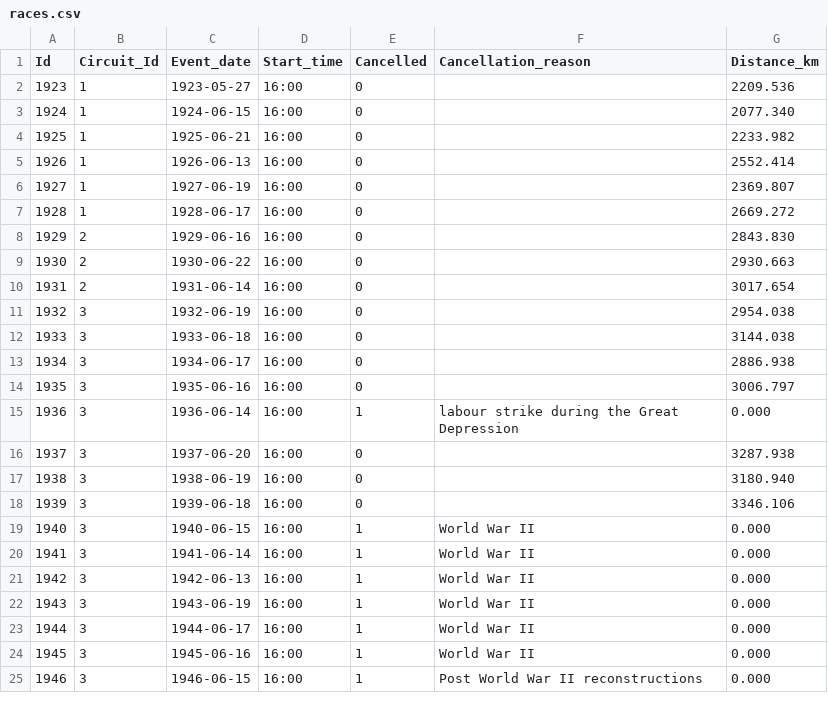
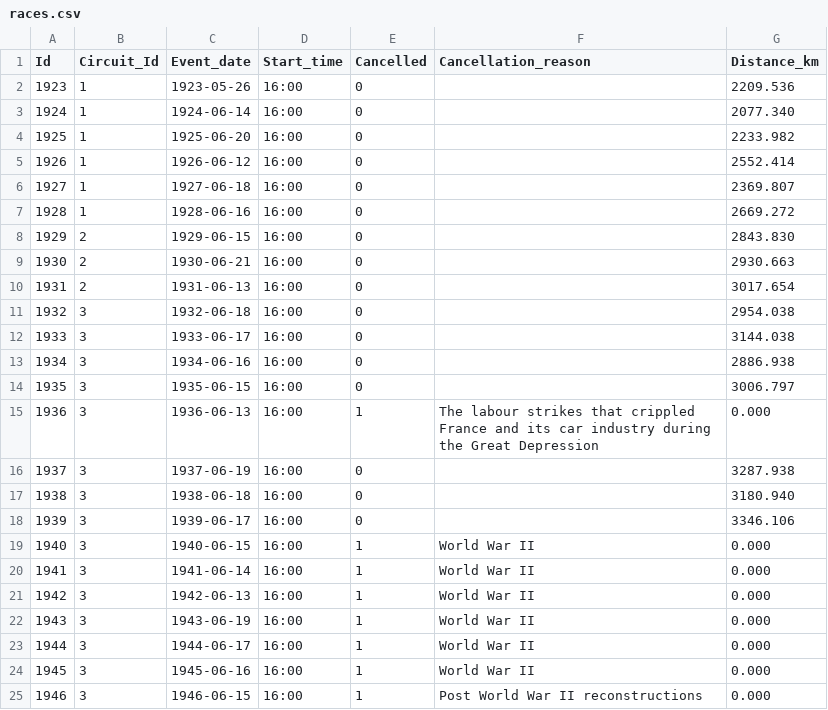
Before and after one commit to gdsotirov/lemans24, a CSV file: db/data/races.csv, drawn as a sheet; only a part is shown; the diff covers the shown part only.

Commit message:
Correct event start dates and hours

```diff
--- a/db/data/races.csv
+++ b/db/data/races.csv
@@ -1,19 +1,19 @@
 Id;Circuit_Id;Event_date;Start_time;Cancelled;Cancellation_reason;Distance_km
-1923;1;1923-05-27;16:00;0;;2209.536
-1924;1;1924-06-15;16:00;0;;2077.340
-1925;1;1925-06-21;16:00;0;;2233.982
-1926;1;1926-06-13;16:00;0;;2552.414
-1927;1;1927-06-19;16:00;0;;2369.807
-1928;1;1928-06-17;16:00;0;;2669.272
-1929;2;1929-06-16;16:00;0;;2843.830
-1930;2;1930-06-22;16:00;0;;2930.663
-1931;2;1931-06-14;16:00;0;;3017.654
-1932;3;1932-06-19;16:00;0;;2954.038
-1933;3;1933-06-18;16:00;0;;3144.038
-1934;3;1934-06-17;16:00;0;;2886.938
-1935;3;1935-06-16;16:00;0;;3006.797
-1936;3;1936-06-14;16:00;1;labour strike during the Great Depression;0.000
-1937;3;1937-06-20;16:00;0;;3287.938
-1938;3;1938-06-19;16:00;0;;3180.940
-1939;3;1939-06-18;16:00;0;;3346.106
+1923;1;1923-05-26;16:00;0;;2209.536
+1924;1;1924-06-14;16:00;0;;2077.340
+1925;1;1925-06-20;16:00;0;;2233.982
+1926;1;1926-06-12;16:00;0;;2552.414
+1927;1;1927-06-18;16:00;0;;2369.807
+1928;1;1928-06-16;16:00;0;;2669.272
+1929;2;1929-06-15;16:00;0;;2843.830
+1930;2;1930-06-21;16:00;0;;2930.663
+1931;2;1931-06-13;16:00;0;;3017.654
+1932;3;1932-06-18;16:00;0;;2954.038
+1933;3;1933-06-17;16:00;0;;3144.038
+1934;3;1934-06-16;16:00;0;;2886.938
+1935;3;1935-06-15;16:00;0;;3006.797
+1936;3;1936-06-13;16:00;1;The labour strikes that crippled France and its car industry during the Great Depression;0.000
+1937;3;1937-06-19;16:00;0;;3287.938
+1938;3;1938-06-18;16:00;0;;3180.940
+1939;3;1939-06-17;16:00;0;;3346.106
 1940;3;1940-06-15;16:00;1;World War II;0.000
```
Also changed, not shown: 72 edited cells elsewhere in this file.
